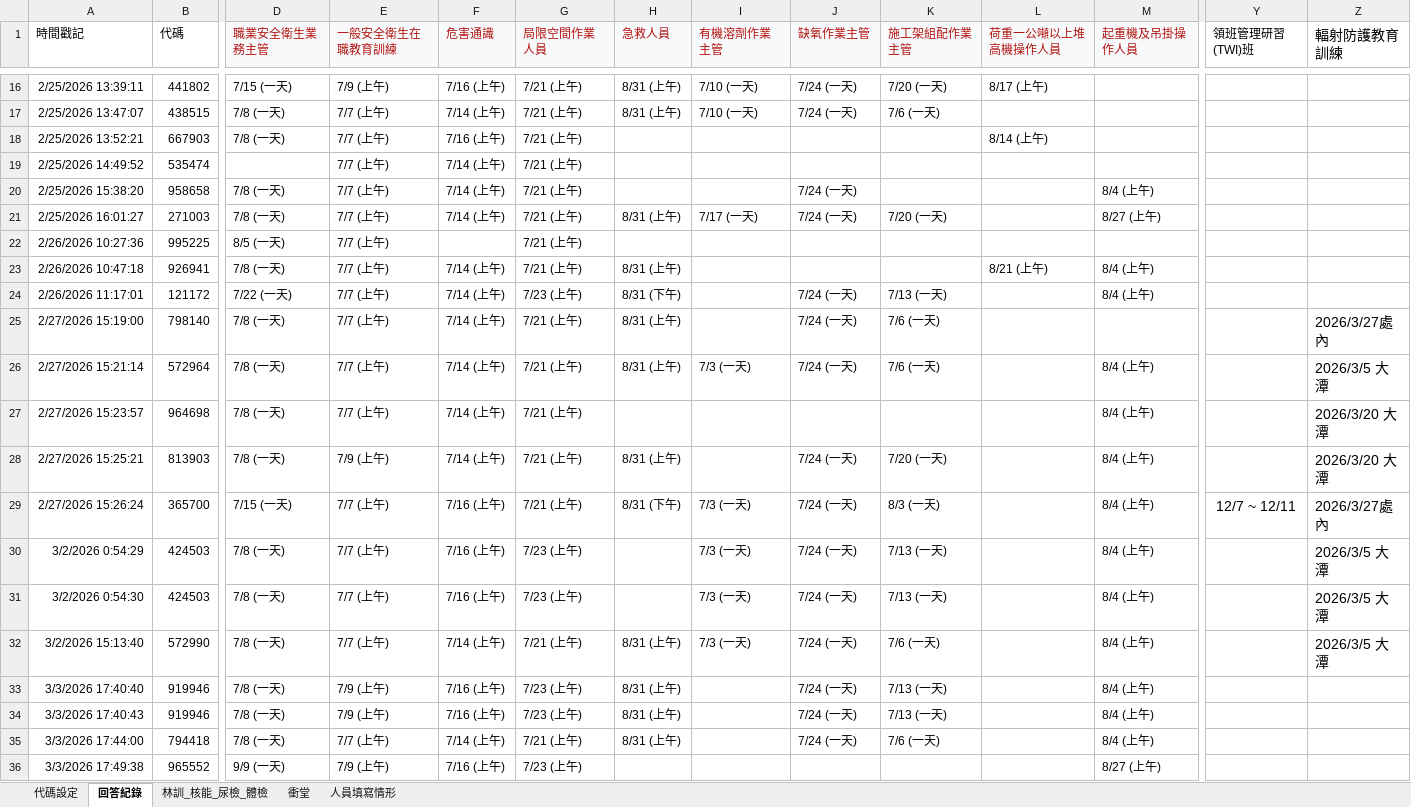
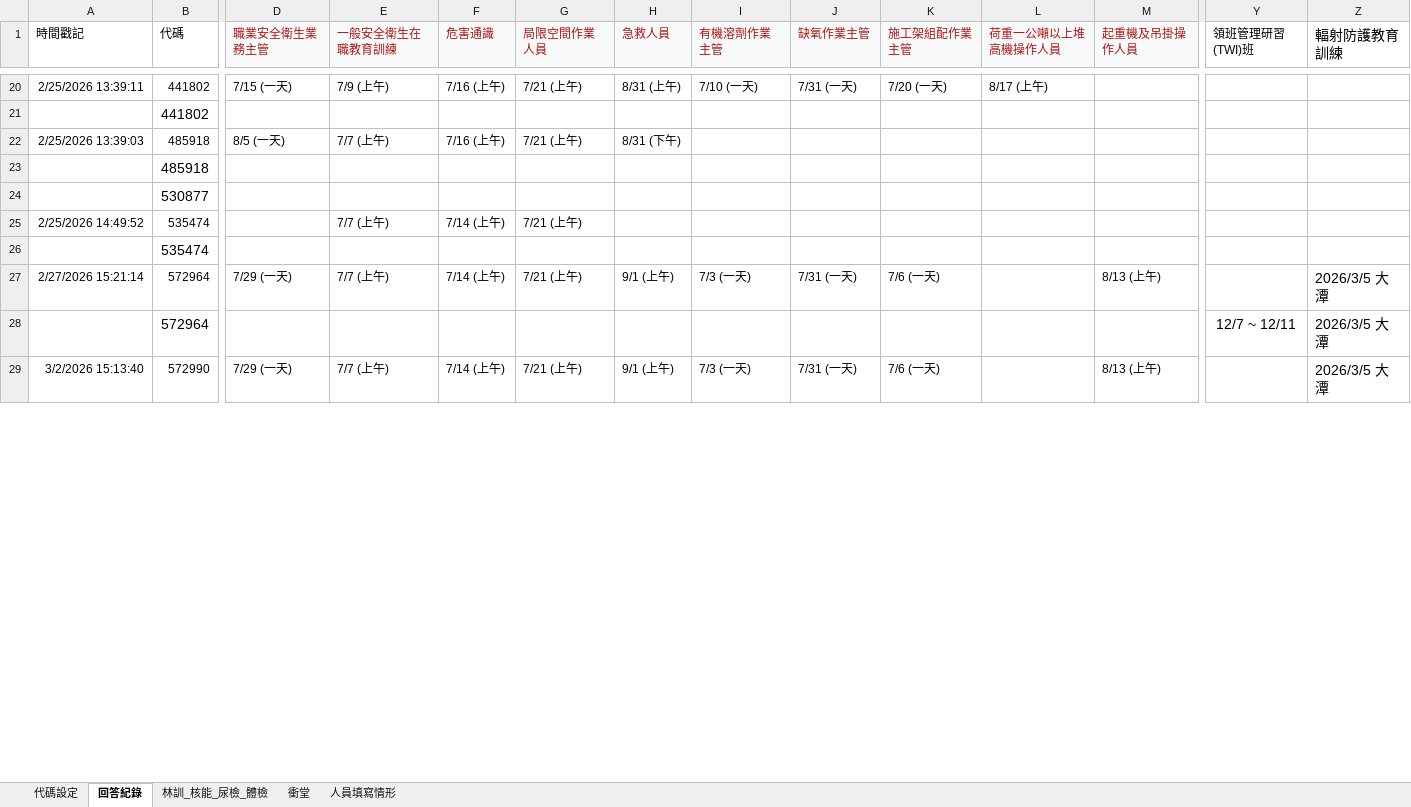
Before and after one commit to aomtne/course-calendar, an Excel workbook: data/問卷系統_月曆顯示.xlsx, sheet 回答紀錄, drawn as a sheet; only a part is shown, gaps mark what is left out; values as stored, in another font and other column widths than the file's, no borders; removed rows and columns are numbered as before the commit, all else as after; rows hold the shown columns only; the diff covers the shown part only; the diff names each change by its address in the sheet, - before the commit and + after, or states it on an @@ line.

Commit message:
Add files via upload

```diff
--- a/data/問卷系統_月曆顯示.xlsx (sheet 回答紀錄)
+++ b/data/問卷系統_月曆顯示.xlsx (sheet 回答紀錄)
-J20 (缺氧作業主管): 7/24 (一天)
+J20 (缺氧作業主管): 7/31 (一天)
-row 17: 2/25/2026 13:47:07 | 438515 | 7/8 (一天) | 7/7 (上午) | 7/14 (上午) | 7/21 (上午) | 8/31 (上午) | 7/10 (一天) | 7/24 (一天) | 7/6 (一天)
-row 18: 2/25/2026 13:52:21 | 667903 | 7/8 (一天) | 7/7 (上午) | 7/16 (上午) | 7/21 (上午) |  |  |  |  | 8/14 (上午)
@@ row 62 moved to row 21: 441802 @@
+row 22: 2/25/2026 13:39:03 | 485918 | 8/5 (一天) | 7/7 (上午) | 7/16 (上午) | 7/21 (上午) | 8/31 (下午)
@@ row 63 moved to row 23: 485918 @@
@@ row 64 moved to row 24: 530877 @@
-row 20: 2/25/2026 15:38:20 | 958658 | 7/8 (一天) | 7/7 (上午) | 7/14 (上午) | 7/21 (上午) |  |  | 7/24 (一天) |  |  | 8/4 (上午)
-row 21: 2/25/2026 16:01:27 | 271003 | 7/8 (一天) | 7/7 (上午) | 7/14 (上午) | 7/21 (上午) | 8/31 (上午) | 7/17 (一天) | 7/24 (一天) | 7/20 (一天) |  | 8/27 (上午)
@@ row 22 moved to row 89: 2/26/2026 10:27:36 @@
-row 23: 2/26/2026 10:47:18 | 926941 | 7/8 (一天) | 7/7 (上午) | 7/14 (上午) | 7/21 (上午) | 8/31 (上午) |  |  |  | 8/21 (上午) | 8/4 (上午)
-row 24: 2/26/2026 11:17:01 | 121172 | 7/22 (一天) | 7/7 (上午) | 7/14 (上午) | 7/23 (上午) | 8/31 (下午) |  | 7/24 (一天) | 7/13 (一天) |  | 8/4 (上午)
-row 25: 2/27/2026 15:19:00 | 798140 | 7/8 (一天) | 7/7 (上午) | 7/14 (上午) | 7/21 (上午) | 8/31 (上午) |  | 7/24 (一天) | 7/6 (一天) |  |  |  | 2026/3/27處內
@@ row 65 moved to row 26: 535474 @@
-D27 (職業安全衛生業務主管): 7/8 (一天)
+D27 (職業安全衛生業務主管): 7/29 (一天)
-H27 (急救人員): 8/31 (上午)
+H27 (急救人員): 9/1 (上午)
-J27 (缺氧作業主管): 7/24 (一天)
+J27 (缺氧作業主管): 7/31 (一天)
-M27 (起重機及吊掛操作人員): 8/4 (上午)
+M27 (起重機及吊掛操作人員): 8/13 (上午)
-row 27: 2/27/2026 15:23:57 | 964698 | 7/8 (一天) | 7/7 (上午) | 7/14 (上午) | 7/21 (上午) |  |  |  |  |  | 8/4 (上午) |  | 2026/3/20 大潭
-row 28: 2/27/2026 15:25:21 | 813903 | 7/8 (一天) | 7/9 (上午) | 7/14 (上午) | 7/21 (上午) | 8/31 (上午) |  | 7/24 (一天) | 7/20 (一天) |  | 8/4 (上午) |  | 2026/3/20 大潭
-row 29: 2/27/2026 15:26:24 | 365700 | 7/15 (一天) | 7/7 (上午) | 7/16 (上午) | 7/21 (上午) | 8/31 (下午) | 7/3 (一天) | 7/24 (一天) | 8/3 (一天) |  | 8/4 (上午) | 12/7 ~ 12/11 | 2026/3/27處內
-row 30: 3/2/2026 0:54:29 | 424503 | 7/8 (一天) | 7/7 (上午) | 7/16 (上午) | 7/23 (上午) |  | 7/3 (一天) | 7/24 (一天) | 7/13 (一天) |  | 8/4 (上午) |  | 2026/3/5 大潭
-row 31: 3/2/2026 0:54:30 | 424503 | 7/8 (一天) | 7/7 (上午) | 7/16 (上午) | 7/23 (上午) |  | 7/3 (一天) | 7/24 (一天) | 7/13 (一天) |  | 8/4 (上午) |  | 2026/3/5 大潭
@@ row 66 moved to row 28: 572964 @@
-D29 (職業安全衛生業務主管): 7/8 (一天)
+D29 (職業安全衛生業務主管): 7/29 (一天)
-H29 (急救人員): 8/31 (上午)
+H29 (急救人員): 9/1 (上午)
-J29 (缺氧作業主管): 7/24 (一天)
+J29 (缺氧作業主管): 7/31 (一天)
-M29 (起重機及吊掛操作人員): 8/4 (上午)
+M29 (起重機及吊掛操作人員): 8/13 (上午)
-row 33: 3/3/2026 17:40:40 | 919946 | 7/8 (一天) | 7/9 (上午) | 7/16 (上午) | 7/23 (上午) | 8/31 (上午) |  | 7/24 (一天) | 7/13 (一天) |  | 8/4 (上午)
-row 34: 3/3/2026 17:40:43 | 919946 | 7/8 (一天) | 7/9 (上午) | 7/16 (上午) | 7/23 (上午) | 8/31 (上午) |  | 7/24 (一天) | 7/13 (一天) |  | 8/4 (上午)
-row 35: 3/3/2026 17:44:00 | 794418 | 7/8 (一天) | 7/7 (上午) | 7/14 (上午) | 7/21 (上午) | 8/31 (上午) |  | 7/24 (一天) | 7/6 (一天) |  | 8/4 (上午)
-row 36: 3/3/2026 17:49:38 | 965552 | 9/9 (一天) | 7/9 (上午) | 7/16 (上午) | 7/23 (上午) |  |  |  |  |  | 8/27 (上午)
```
Also changed, not shown: 27 added rows, 21 removed rows, 24 moved rows and 17 edited cells elsewhere in this sheet.
